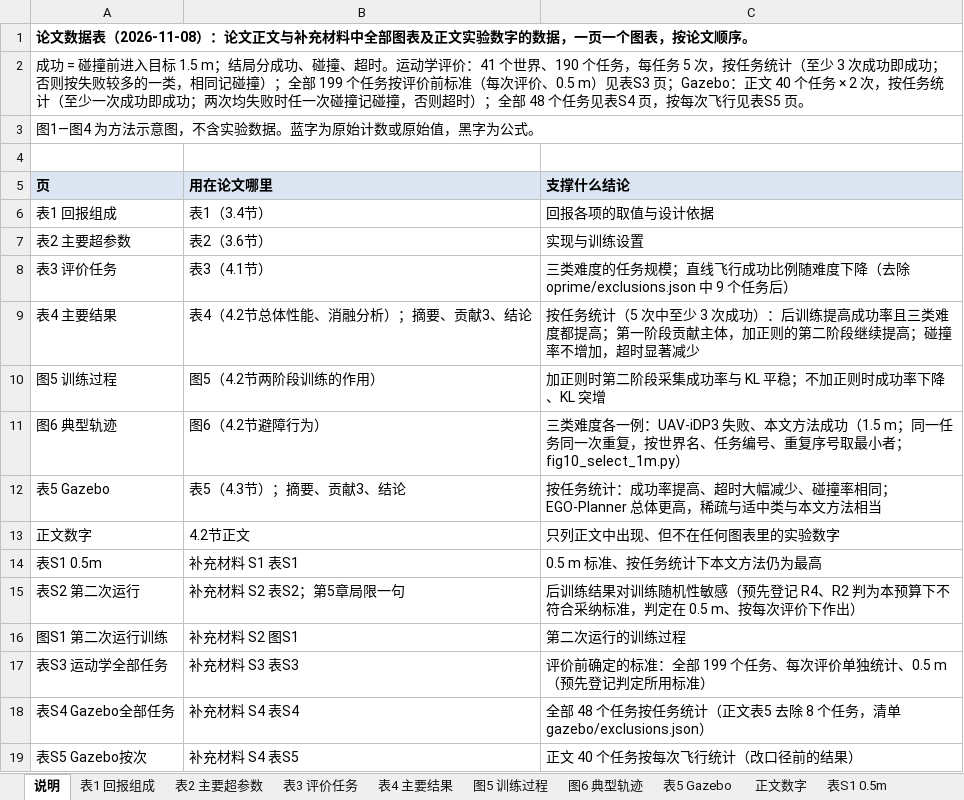
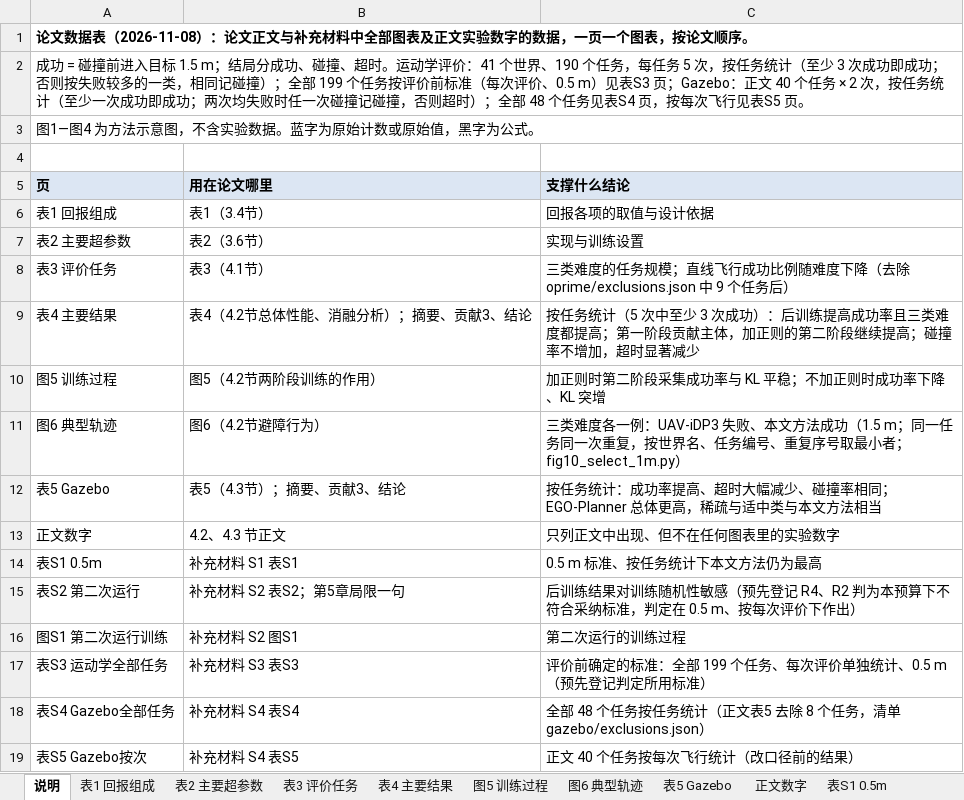
Before and after one commit to cjjandtsr/cjjdelunwen, an Excel workbook: 研究报告/2026-11-08_论文数据表.xlsx, sheet 说明, drawn as a sheet; values as stored, in another font and other column widths than the file's, no borders; the diff names each change by its address in the sheet, - before the commit and + after, or states it on an @@ line.

```diff
--- a/研究报告/2026-11-08_论文数据表.xlsx (sheet 说明)
+++ b/研究报告/2026-11-08_论文数据表.xlsx (sheet 说明)
-B13 (用在论文哪里): 4.2节正文
+B13 (用在论文哪里): 4.2、4.3 节正文
```
Also changed, not shown: sheet 正文数字, sheet 表2 主要超参数, sheet 表1 回报组成, 6 other files.
